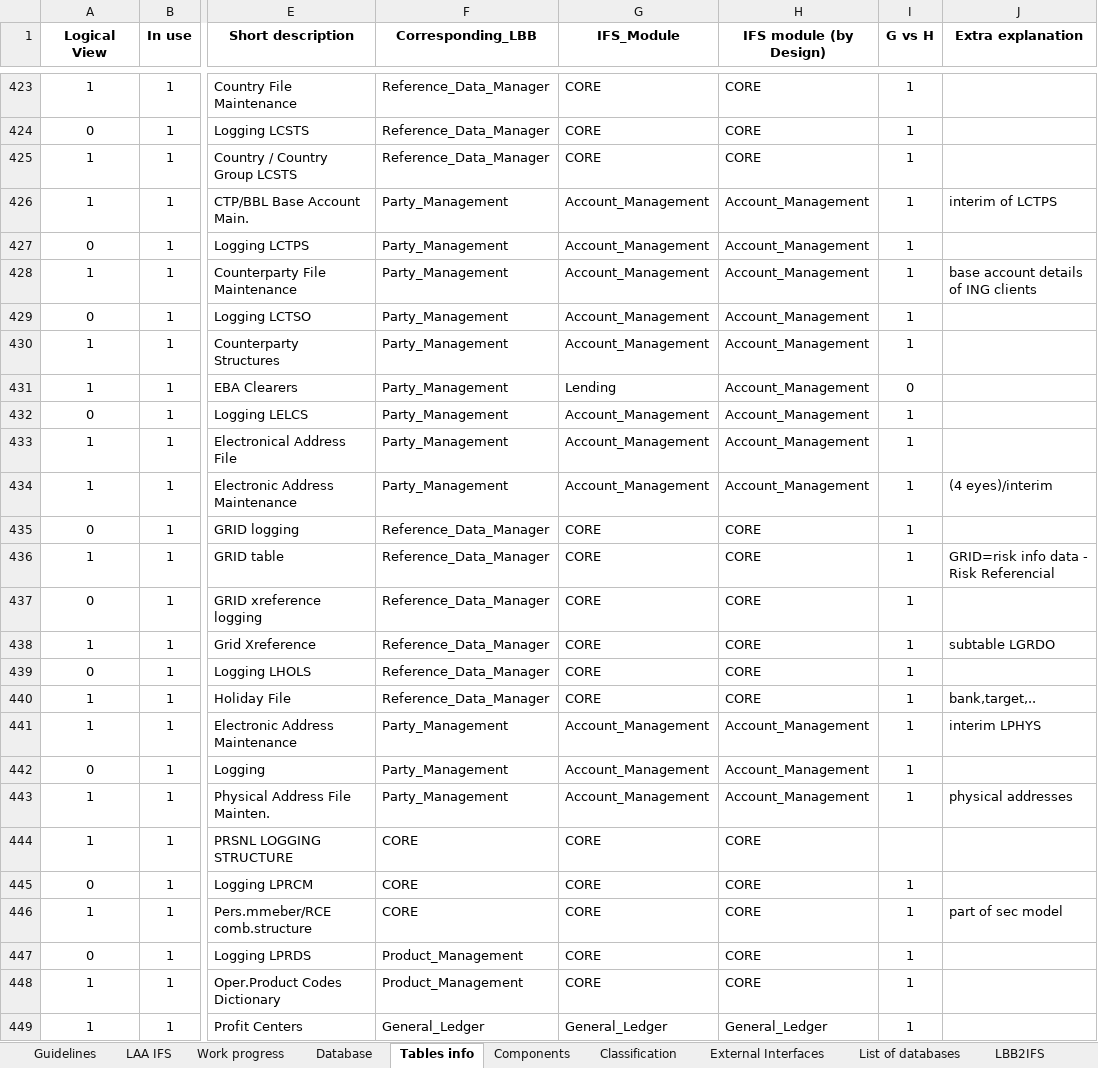
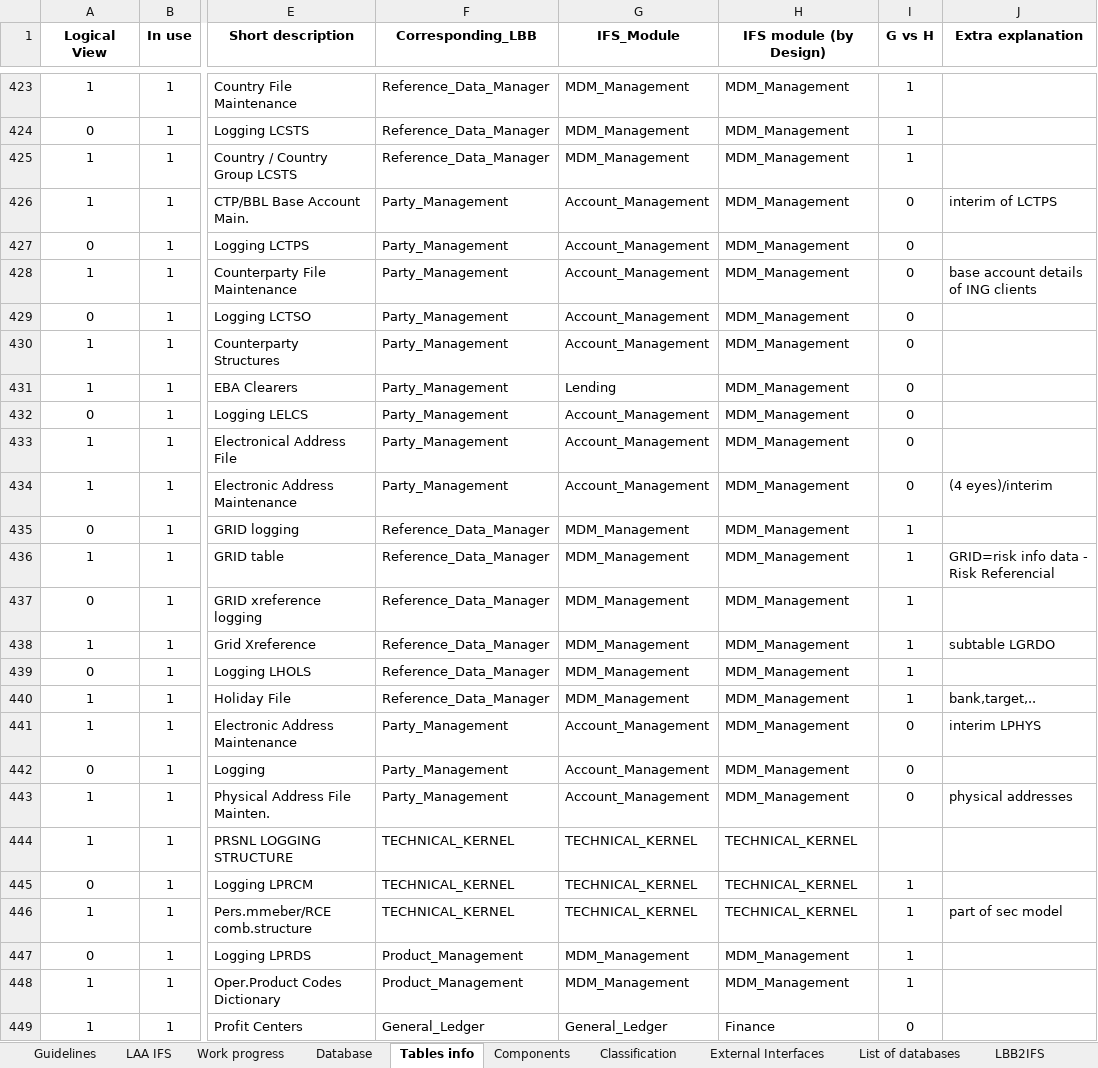
Before and after one commit to TomDeweerdt/BaselinedDocs, an Excel workbook: ifsarchi/Databases and Modules.xlsx, sheet Tables info, drawn as a sheet; only a part is shown, gaps mark what is left out; values as stored, in another font and other column widths than the file's, no borders; conditional formats not drawn; the diff covers the shown part only; the diff names each change by its address in the sheet, - before the commit and + after, or states it on an @@ line.

Commit message:
Prepare to do the same for logical modules

```diff
--- a/ifsarchi/Databases and Modules.xlsx (sheet Tables info)
+++ b/ifsarchi/Databases and Modules.xlsx (sheet Tables info)
-G423:G425 (IFS_Module): CORE
+G423:G425 (IFS_Module): MDM_Management
-H423:H425 (IFS module (by Design)): CORE
+H423:H425 (IFS module (by Design)): MDM_Management
-H426:H434 (IFS module (by Design)): Account_Management
+H426:H434 (IFS module (by Design)): MDM_Management
-I426:I430 (G vs H): 1
+I426:I430 (G vs H): 0
-I432:I434 (G vs H): 1
+I432:I434 (G vs H): 0
-G435:G440 (IFS_Module): CORE
+G435:G440 (IFS_Module): MDM_Management
-H435:H440 (IFS module (by Design)): CORE
+H435:H440 (IFS module (by Design)): MDM_Management
-H441:H443 (IFS module (by Design)): Account_Management
+H441:H443 (IFS module (by Design)): MDM_Management
-I441:I443 (G vs H): 1
+I441:I443 (G vs H): 0
-F444:F446 (Corresponding_LBB): CORE
+F444:F446 (Corresponding_LBB): TECHNICAL_KERNEL
-G444:G446 (IFS_Module): CORE
+G444:G446 (IFS_Module): TECHNICAL_KERNEL
-H444:H446 (IFS module (by Design)): CORE
+H444:H446 (IFS module (by Design)): TECHNICAL_KERNEL
-G447:G448 (IFS_Module): CORE
+G447:G448 (IFS_Module): MDM_Management
-H447:H448 (IFS module (by Design)): CORE
+H447:H448 (IFS module (by Design)): MDM_Management
-H449 (IFS module (by Design)): General_Ledger
+H449 (IFS module (by Design)): Finance
-I449 (G vs H): 1
+I449 (G vs H): 0
```
Also changed, not shown: 3 added rows, 3 removed rows and 460 edited cells elsewhere in this sheet, sheet TablesCsv, sheet LBB2IFS, sheet Work progress, formulas that keep their value, charts or pictures, 4 other files.
